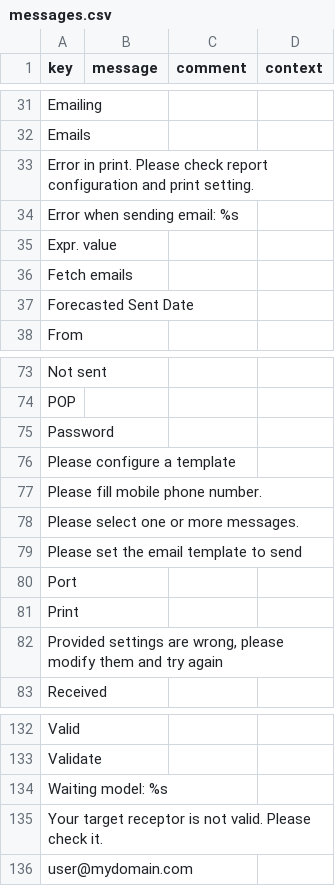
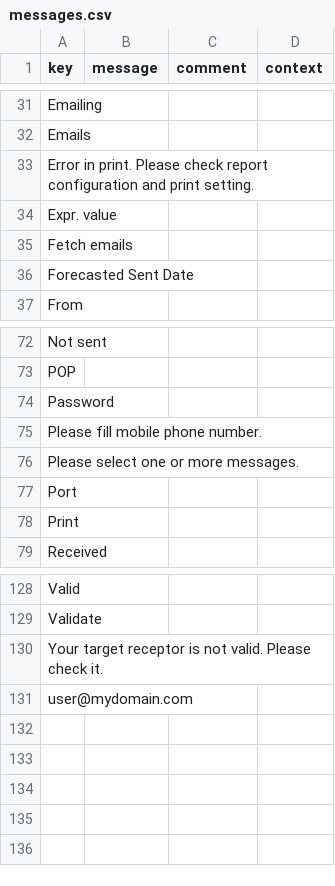
Before and after one commit to axelor/axelor-message, a CSV file: src/main/resources/i18n/messages.csv, drawn as a sheet; only a part is shown, gaps mark what is left out; the diff names each change by its address in the sheet, - before the commit and + after, or states it on an @@ line.

```diff
--- a/src/main/resources/i18n/messages.csv
+++ b/src/main/resources/i18n/messages.csv
-row 34: Error when sending email: %s
-row 76: Please configure a template
-row 79: Please set the email template to send
-row 82: Provided settings are wrong, please modify them and try again
-row 134: Waiting model: %s
```
Also changed, not shown: src/main/resources/i18n/messages_en.csv, src/main/resources/i18n/messages_fr.csv, 10 other files.
